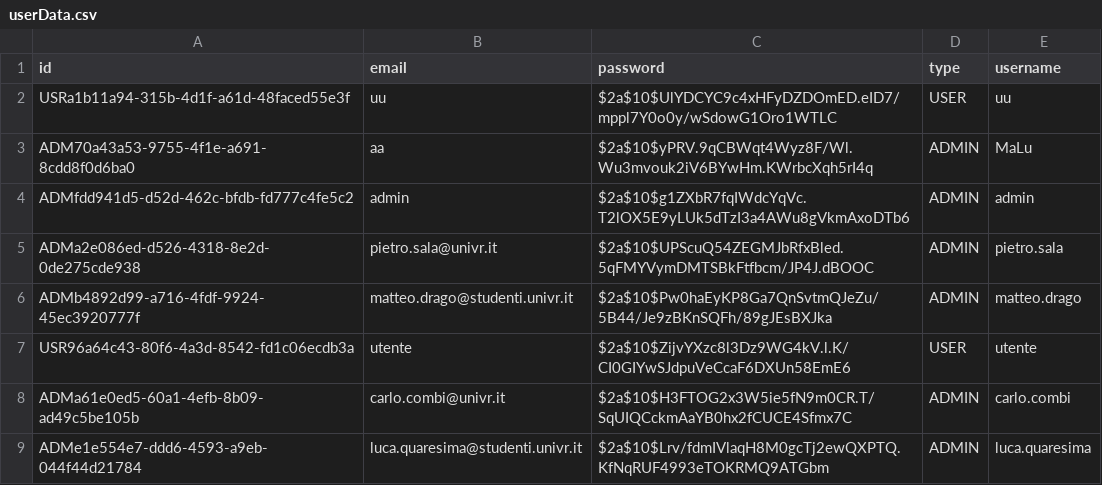
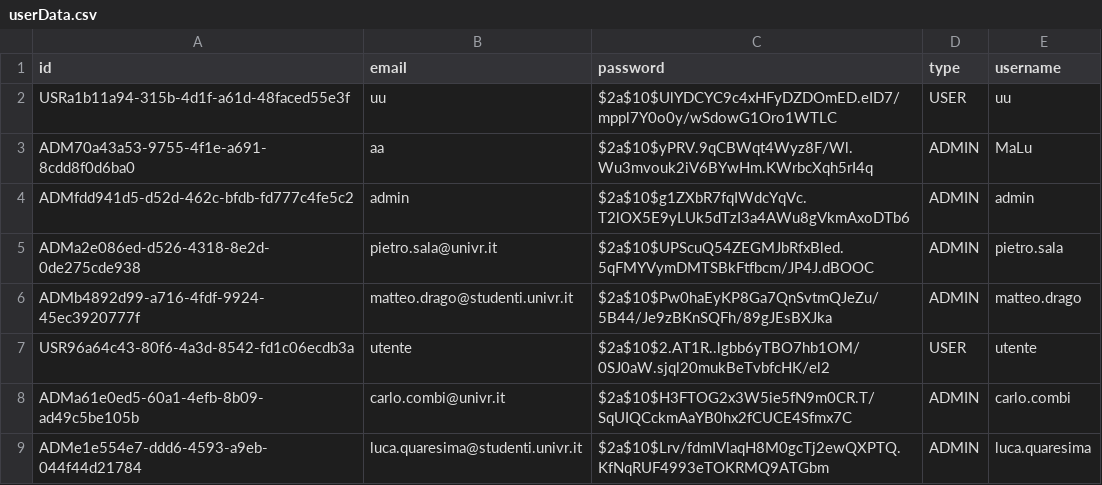
Before and after one commit to Drachooo/PetriNet-Simulator, a CSV file: data/userData.csv, drawn as a sheet.

```diff
--- a/data/userData.csv
+++ b/data/userData.csv
@@ -6,3 +6,3 @@ ADMa2e086ed-d526-4318-8e2d-0de275cde938,pietro.sala@univr.it,$2a$10$UPScuQ54ZEGM
 ADMb4892d99-a716-4fdf-9924-45ec3920777f,matteo.drago@studenti.univr.it,$2a$10$Pw0haEyKP8Ga7QnSvtmQJeZu/5B44/Je9zBKnSQFh/89gJEsBXJka,ADMIN,matteo.drago
-USR96a64c43-80f6-4a3d-8542-fd1c06ecdb3a,utente,$2a$10$ZijvYXzc8l3Dz9WG4kV.l.K/CI0GIYwSJdpuVeCcaF6DXUn58EmE6,USER,utente
+USR96a64c43-80f6-4a3d-8542-fd1c06ecdb3a,utente,$2a$10$2.AT1R..lgbb6yTBO7hb1OM/0SJ0aW.sjql20mukBeTvbfcHK/el2,USER,utente
 ADMa61e0ed5-60a1-4efb-8b09-ad49c5be105b,carlo.combi@univr.it,$2a$10$H3FTOG2x3W5ie5fN9m0CR.T/SqUIQCckmAaYB0hx2fCUCE4Sfmx7C,ADMIN,carlo.combi
```
Also changed, not shown: 3 other files.
